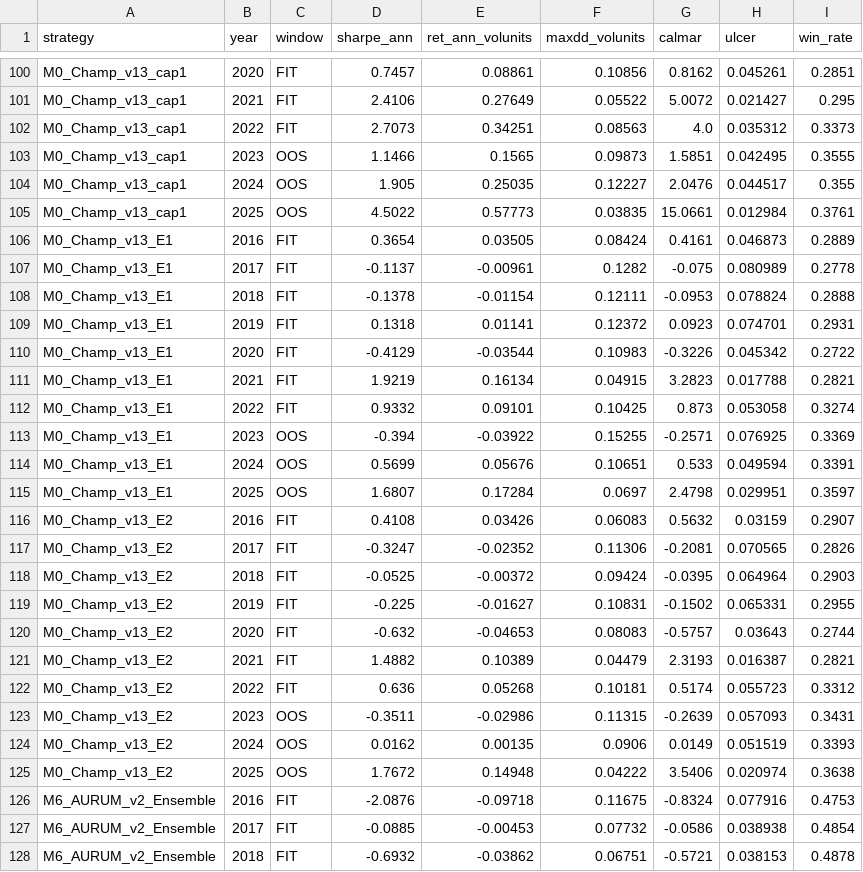
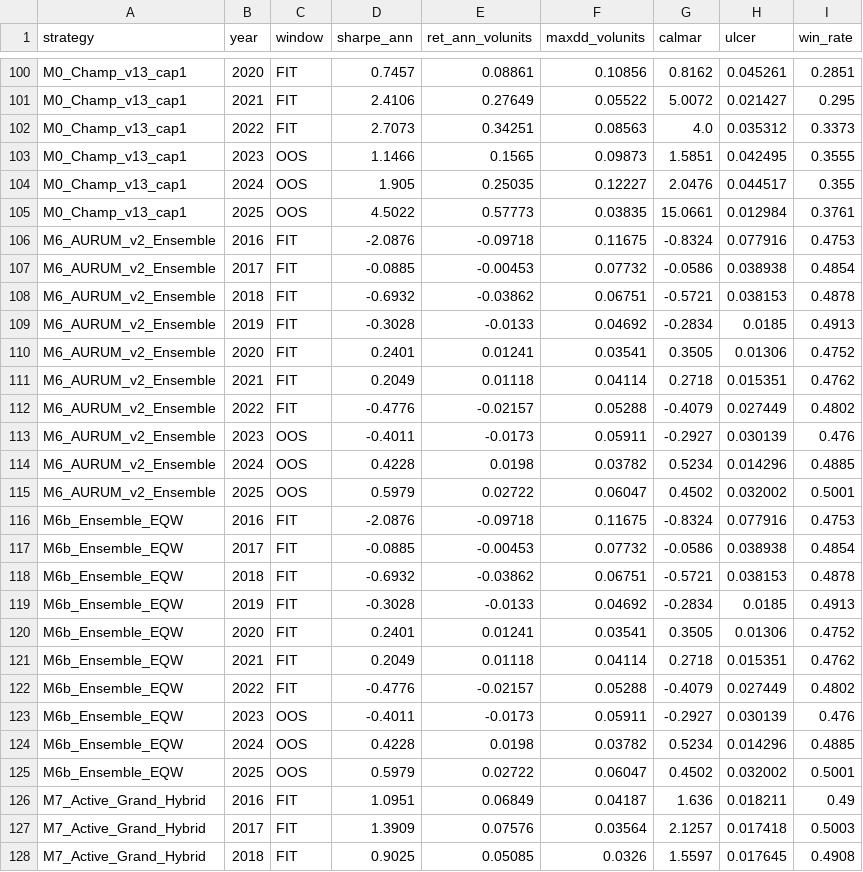
Before and after one commit to mua47105-hue/project-aurum-xauusd-quant, a CSV file: artifacts/v2_1/k6_out/year_table.csv, drawn as a sheet; only a part is shown, gaps mark what is left out; the shorter side is filled out with more unchanged rows.

Commit message:
step3b(v2.1): D4 CLOSED — faithful bridge E0/E1/E2 verified, full U7 panel, quarantine-aware G5.3
- D4 root cause: 17.2% of flagship cap3 trades are 1-BAR trades (exit on the
  entry bar); the old champion_exposure clamp put them on the decision bar
  while normal trades shifted -> E1/E2 collapsed to 0.67/0.51. The audit's
  E1 is the pure shift z[i0+1:i1]; 1-bar trades have no hourly representation
  (dropped from the bridge frame; P&L stays native). The literal open-gap
  measured ~0 (mean +4e-6 OOS) — the artifact is the WHOLE entry-bar
  close-to-close credit.
- Verified: E0=2.6248 / E1=2.3950 (audit family 2.36-2.40) / E2=2.5873
  ([i_part+1,i1) partial-TP halving; audit 2.454 = halving-window convention
  spread, documented in the gate). G5.10 PASS.
- G5.12 PASS — full U7 panel on the faithful E2 + carry-adjusted frames:
  CAPM NW HAC(5) champion E2 OOS alpha +13.58%/yr (t=3.43), full +13.37%/yr
  (t=5.91, beta 0.157, IR 1.91); L/S 54.9% long / 12.5% short / 32.6% flat,
  short share 10.1% (audit 58.8/13.2/28.0/10% family); 5-regime table
  (bear 2.71, 2023 1.61, 2024-25 3.10); honest project-wide DSR panel
  N=12..500: 0.839 -> 0.122 (N=170: 0.29), carry-adjusted lower at every N.
- G5.3 rewritten quarantine-aware (v2.1): decision table complete; every
  strategy classified production_frozen / quarantined_v2 / baseline; stale
  gauntlet entries annotated; post-eval bridge stashes exempt by design.
  G5.3 PASS.
- G6.1 honestly FAILS: the pre-registered 0.95 DSR bar miss (self-reported
  since v2.0.2; kept visible per the audit's honest-culture finding).
  G6_ALL reports it.
- k6 outputs committed (gates.json, attribution_v21.json, stats, z_quality,
  gauntlet, backtest_v2, champion_compare, k6_meta)

```diff
--- a/artifacts/v2_1/k6_out/year_table.csv
+++ b/artifacts/v2_1/k6_out/year_table.csv
@@ -105,22 +105,2 @@ M0_Champ_v13_cap1,2024,OOS,1.905,0.25035,0.12227,2.0476,0.044517,0.355
 M0_Champ_v13_cap1,2025,OOS,4.5022,0.57773,0.03835,15.0661,0.012984,0.3761
-M0_Champ_v13_E1,2016,FIT,0.3654,0.03505,0.08424,0.4161,0.046873,0.2889
-M0_Champ_v13_E1,2017,FIT,-0.1137,-0.00961,0.1282,-0.075,0.080989,0.2778
-M0_Champ_v13_E1,2018,FIT,-0.1378,-0.01154,0.12111,-0.0953,0.078824,0.2888
-M0_Champ_v13_E1,2019,FIT,0.1318,0.01141,0.12372,0.0923,0.074701,0.2931
-M0_Champ_v13_E1,2020,FIT,-0.4129,-0.03544,0.10983,-0.3226,0.045342,0.2722
-M0_Champ_v13_E1,2021,FIT,1.9219,0.16134,0.04915,3.2823,0.017788,0.2821
-M0_Champ_v13_E1,2022,FIT,0.9332,0.09101,0.10425,0.873,0.053058,0.3274
-M0_Champ_v13_E1,2023,OOS,-0.394,-0.03922,0.15255,-0.2571,0.076925,0.3369
-M0_Champ_v13_E1,2024,OOS,0.5699,0.05676,0.10651,0.533,0.049594,0.3391
-M0_Champ_v13_E1,2025,OOS,1.6807,0.17284,0.0697,2.4798,0.029951,0.3597
-M0_Champ_v13_E2,2016,FIT,0.4108,0.03426,0.06083,0.5632,0.03159,0.2907
-M0_Champ_v13_E2,2017,FIT,-0.3247,-0.02352,0.11306,-0.2081,0.070565,0.2826
-M0_Champ_v13_E2,2018,FIT,-0.0525,-0.00372,0.09424,-0.0395,0.064964,0.2903
-M0_Champ_v13_E2,2019,FIT,-0.225,-0.01627,0.10831,-0.1502,0.065331,0.2955
-M0_Champ_v13_E2,2020,FIT,-0.632,-0.04653,0.08083,-0.5757,0.03643,0.2744
-M0_Champ_v13_E2,2021,FIT,1.4882,0.10389,0.04479,2.3193,0.016387,0.2821
-M0_Champ_v13_E2,2022,FIT,0.636,0.05268,0.10181,0.5174,0.055723,0.3312
-M0_Champ_v13_E2,2023,OOS,-0.3511,-0.02986,0.11315,-0.2639,0.057093,0.3431
-M0_Champ_v13_E2,2024,OOS,0.0162,0.00135,0.0906,0.0149,0.051519,0.3393
-M0_Champ_v13_E2,2025,OOS,1.7672,0.14948,0.04222,3.5406,0.020974,0.3638
 M6_AURUM_v2_Ensemble,2016,FIT,-2.0876,-0.09718,0.11675,-0.8324,0.077916,0.4753
```
Also changed, not shown: 18 other files.
